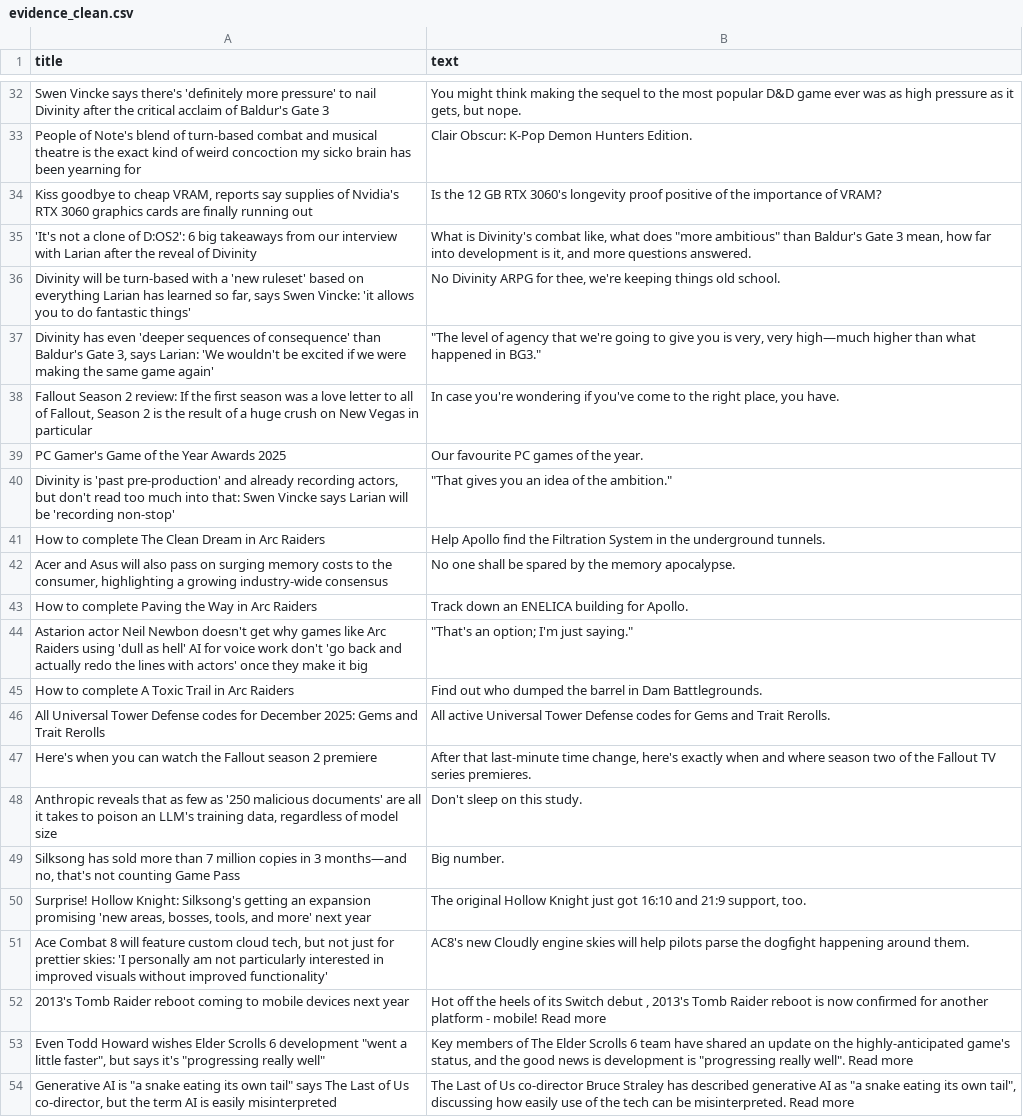
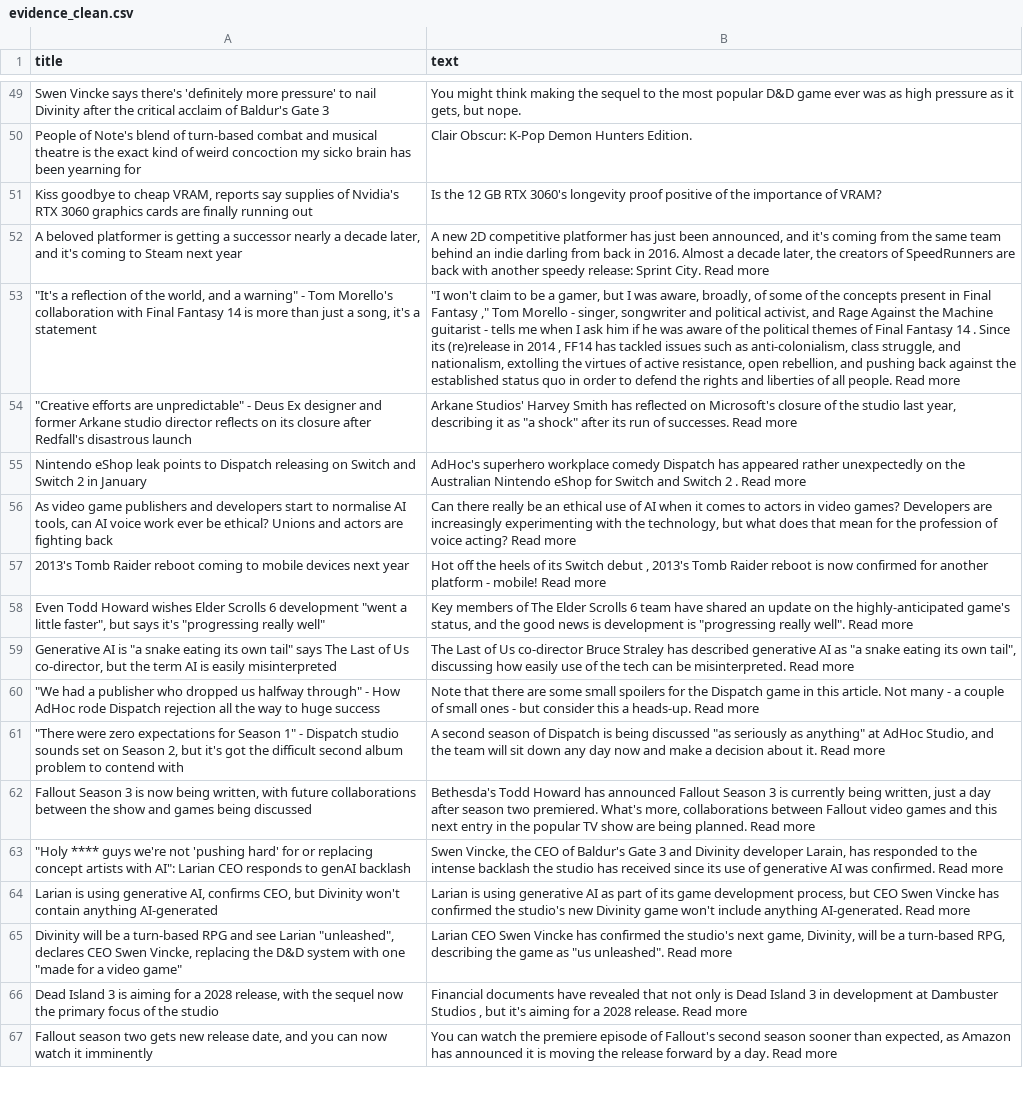
Before and after one commit to ROHIT05-ENG/gaming-news-project, a CSV file: data/evidence/evidence_clean.csv, drawn as a sheet; only a part is shown, gaps mark what is left out; the shorter side is filled out with more unchanged rows; removed rows and columns are numbered as before the commit, all else as after; the diff covers the shown part only; the diff names each change by its address in the sheet, - before the commit and + after, or states it on an @@ line.

```diff
--- a/data/evidence/evidence_clean.csv
+++ b/data/evidence/evidence_clean.csv
-row 35: 'It's not a clone of D:OS2': 6 big takeaways from our interview with Larian after the reveal of Divinity | What is Divinity's combat like, what does "more ambitious" than Baldur's Gate 3 mean, how far into development is it, and more questions answered.
-row 36: Divinity will be turn-based with a 'new ruleset' based on everything Larian has learned so far, says Swen Vincke: 'it allows you to do fantastic things' | No Divinity ARPG for thee, we're keeping things old school.
-row 37: Divinity has even 'deeper sequences of consequence' than Baldur's Gate 3, says Larian: 'We wouldn't be excited if we were making the same game again' | "The level of agency that we're going to give you is very, very high—much higher than what happened in BG3."
-row 38: Fallout Season 2 review: If the first season was a love letter to all of Fallout, Season 2 is the result of a huge crush on New Vegas in particular | In case you're wondering if you've come to the right place, you have.
-row 39: PC Gamer's Game of the Year Awards 2025 | Our favourite PC games of the year.
-row 40: Divinity is 'past pre-production' and already recording actors, but don't read too much into that: Swen Vincke says Larian will be 'recording non-stop' | "That gives you an idea of the ambition."
-row 41: How to complete The Clean Dream in Arc Raiders | Help Apollo find the Filtration System in the underground tunnels.
-row 42: Acer and Asus will also pass on surging memory costs to the consumer, highlighting a growing industry-wide consensus | No one shall be spared by the memory apocalypse.
-row 43: How to complete Paving the Way in Arc Raiders | Track down an ENELICA building for Apollo.
-row 44: Astarion actor Neil Newbon doesn't get why games like Arc Raiders using 'dull as hell' AI for voice work don't 'go back and actually redo the lines with actors' once they make it big | "That's an option; I'm just saying."
-row 45: How to complete A Toxic Trail in Arc Raiders | Find out who dumped the barrel in Dam Battlegrounds.
-row 46: All Universal Tower Defense codes for December 2025: Gems and Trait Rerolls | All active Universal Tower Defense codes for Gems and Trait Rerolls.
-row 47: Here's when you can watch the Fallout season 2 premiere | After that last-minute time change, here's exactly when and where season two of the Fallout TV series premieres.
-row 48: Anthropic reveals that as few as '250 malicious documents' are all it takes to poison an LLM's training data, regardless of model size | Don't sleep on this study.
-row 49: Silksong has sold more than 7 million copies in 3 months—and no, that's not counting Game Pass | Big number.
-row 50: Surprise! Hollow Knight: Silksong's getting an expansion promising 'new areas, bosses, tools, and more' next year | The original Hollow Knight just got 16:10 and 21:9 support, too.
-row 51: Ace Combat 8 will feature custom cloud tech, but not just for prettier skies: 'I personally am not particularly interested in improved visuals without improved functionality' | AC8's new Cloudly engine skies will help pilots parse the dogfight happening around them.
+row 52: A beloved platformer is getting a successor nearly a decade later, and it's coming to Steam next year | A new 2D competitive platformer has just been announced, and it's coming from the same team behind an indie darling from back in 2016. Almost a decade later, the creators of SpeedRunners are back with another speedy release: Sprint City. Read more
+row 53: "It's a reflection of the world, and a warning" - Tom Morello's collaboration with Final Fantasy 14 is more than just a song, it's a statement | "I won't claim to be a gamer, but I was aware, broadly, of some of the concepts present in Final Fantasy ," Tom Morello - singer, songwriter and political activist, and Rage Against the Machine guitarist - tells me when I ask him if he was aware of the political themes of Final Fantasy 14 . Since its (re)release in 2014 , FF14 has tackled issues such as anti-colonialism, class struggle, and nationalism, extolling the virtues of active resistance, open rebellion, and pushing back against the established status quo in order to defend the rights and liberties of all people. Read more
+row 54: "Creative efforts are unpredictable" - Deus Ex designer and former Arkane studio director reflects on its closure after Redfall's disastrous launch | Arkane Studios' Harvey Smith has reflected on Microsoft's closure of the studio last year, describing it as "a shock" after its run of successes. Read more
+row 55: Nintendo eShop leak points to Dispatch releasing on Switch and Switch 2 in January | AdHoc's superhero workplace comedy Dispatch has appeared rather unexpectedly on the Australian Nintendo eShop for Switch and Switch 2 . Read more
+row 56: As video game publishers and developers start to normalise AI tools, can AI voice work ever be ethical? Unions and actors are fighting back | Can there really be an ethical use of AI when it comes to actors in video games? Developers are increasingly experimenting with the technology, but what does that mean for the profession of voice acting? Read more
```
Also changed, not shown: 44 added rows and 32 removed rows elsewhere in this file, 1 other file.
